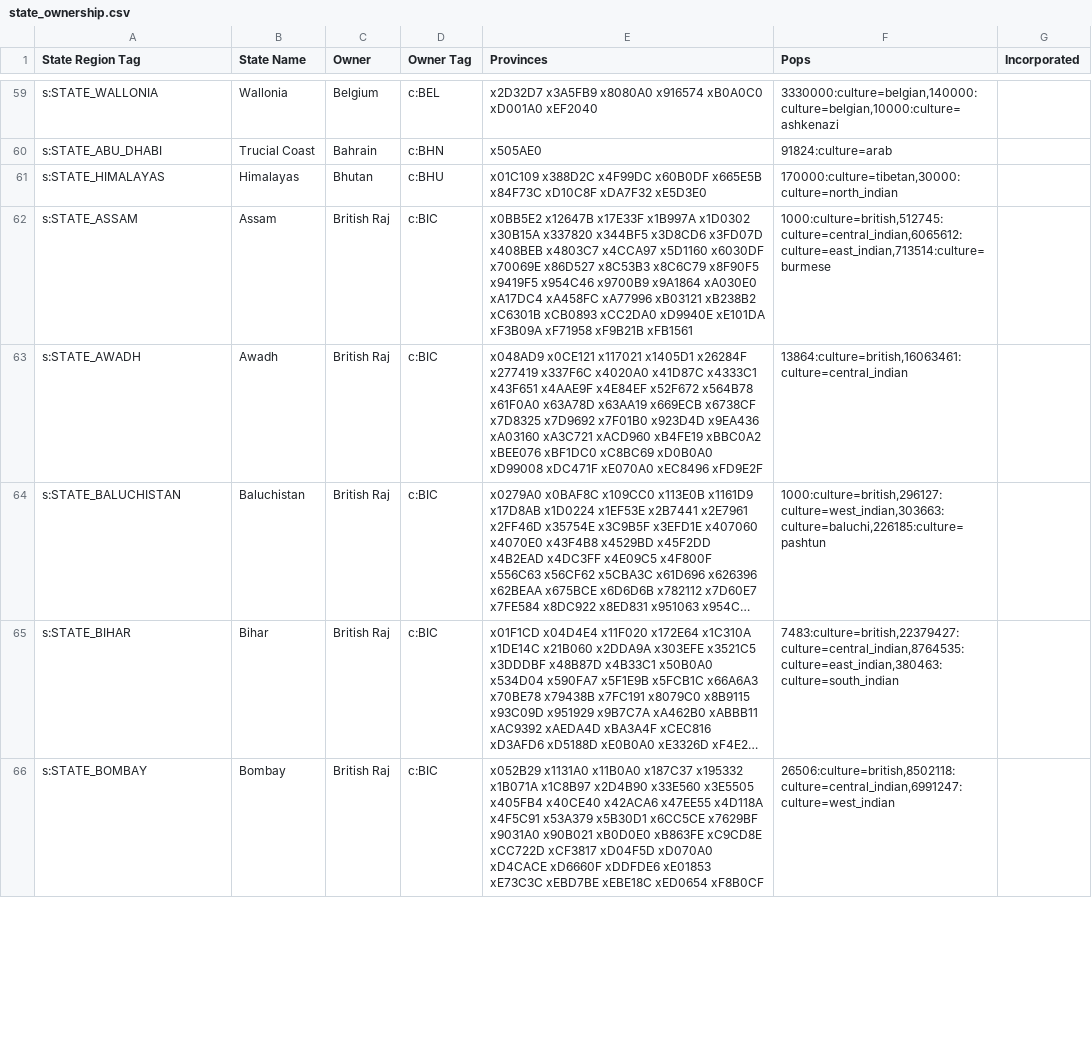
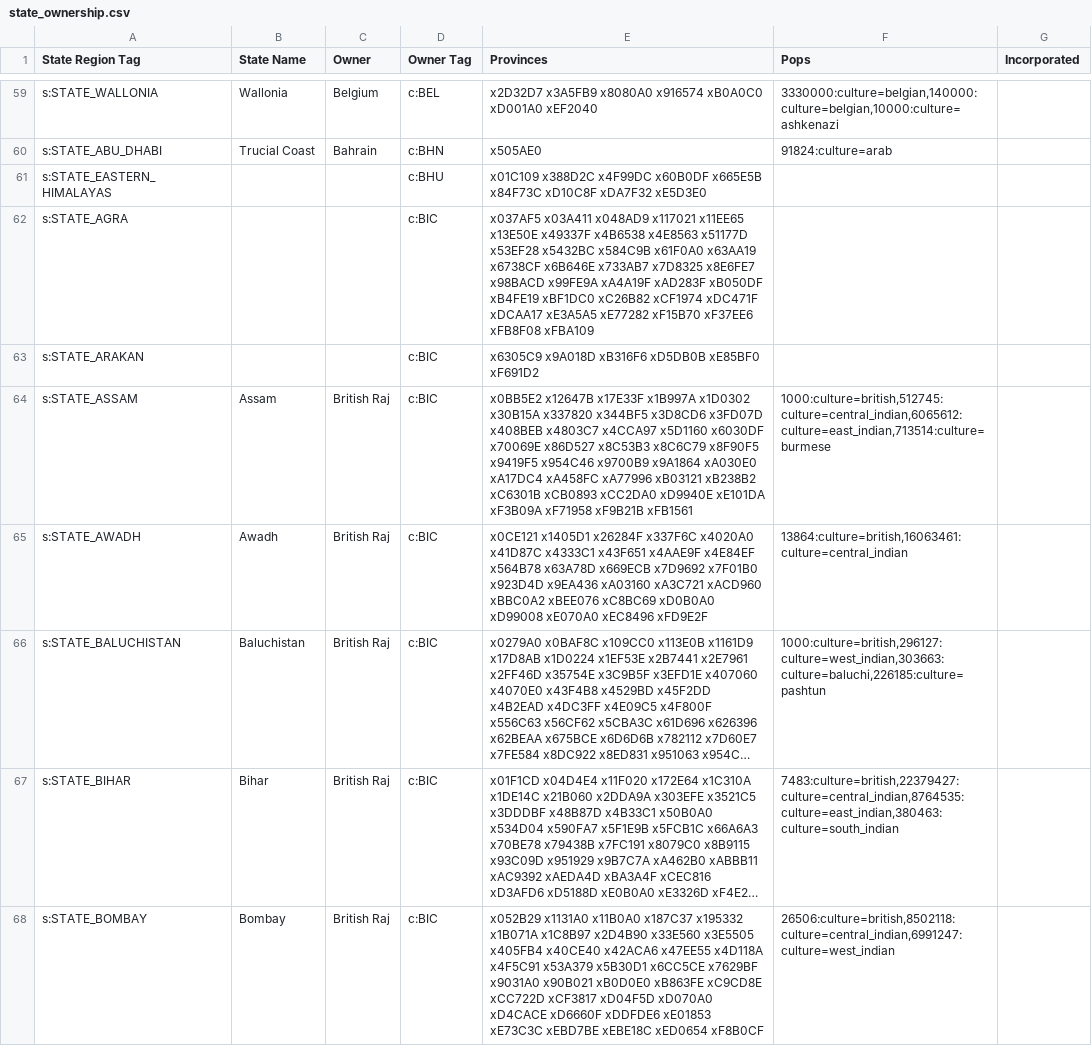
Before and after one commit to AlexJFDev/Vic3-World-War-One-Mod, a CSV file: scripts/mod/data/state_ownership.csv, drawn as a sheet; only a part is shown, gaps mark what is left out; long unchanged cells end in …; removed rows and columns are numbered as before the commit, all else as after; the diff covers the shown part only; the diff names each change by its address in the sheet, - before the commit and + after, or states it on an @@ line.

Commit message:
Updated data

```diff
--- a/scripts/mod/data/state_ownership.csv
+++ b/scripts/mod/data/state_ownership.csv
-row 61: s:STATE_HIMALAYAS | Himalayas | Bhutan | c:BHU | x01C109 x388D2C x4F99DC x60B0DF x665E5B x84F73C xD10C8F xDA7F32 xE5D3E0 | 170000:culture=tibetan,30000:culture=north_indian
+row 61: s:STATE_EASTERN_HIMALAYAS |  |  | c:BHU | x01C109 x388D2C x4F99DC x60B0DF x665E5B x84F73C xD10C8F xDA7F32 xE5D3E0
+row 62: s:STATE_AGRA |  |  | c:BIC | x037AF5 x03A411 x048AD9 x117021 x11EE65 x13E50E x49337F x4B6538 x4E8563 x51177D x53EF28 x5432BC x584C9B x61F0A0 x63AA19 x6738CF x6B646E x733AB7 x7D8325 x8E6FE7 x98BACD x99FE9A xA4A19F xAD283F xB050DF xB4FE19 xBF1DC0 xC26B82 xCF1974 xDC471F xDCAA17 xE3A5A5 xE77282 xF15B70 xF37EE6 xFB8F08 xFBA109
+row 63: s:STATE_ARAKAN |  |  | c:BIC | x6305C9 x9A018D xB316F6 xD5DB0B xE85BF0 xF691D2
-E65 (Provinces): x048AD9 x0CE121 x117021 x1405D1 x26284F x277419 x337F6C x4020A0 x41D87C x4333C1 x43F651 x4AAE9F x4E84EF x52F672 x564B78 x61F0A0 x63A78D x63AA19 x669ECB x6738CF x7D8325 x7D9692 x7F01B0 x923D4D x9EA436 xA03160 xA3C721 xACD960 xB4FE19 xBBC0A2 xBEE076 xBF1DC0 xC8BC69 xD0B0A0 xD99008 xDC471F xE070A0 xEC8496…
+E65 (Provinces): x0CE121 x1405D1 x26284F x337F6C x4020A0 x41D87C x4333C1 x43F651 x4AAE9F x4E84EF x564B78 x63A78D x669ECB x7D9692 x7F01B0 x923D4D x9EA436 xA03160 xA3C721 xACD960 xBBC0A2 xBEE076 xC8BC69 xD0B0A0 xD99008 xE070A0 xEC8496…
```
Also changed, not shown: 12 added rows, 6 removed rows, 22 moved rows and 7 edited cells elsewhere in this file, scripts/mod/data/state_regions.csv, 6 other files.
